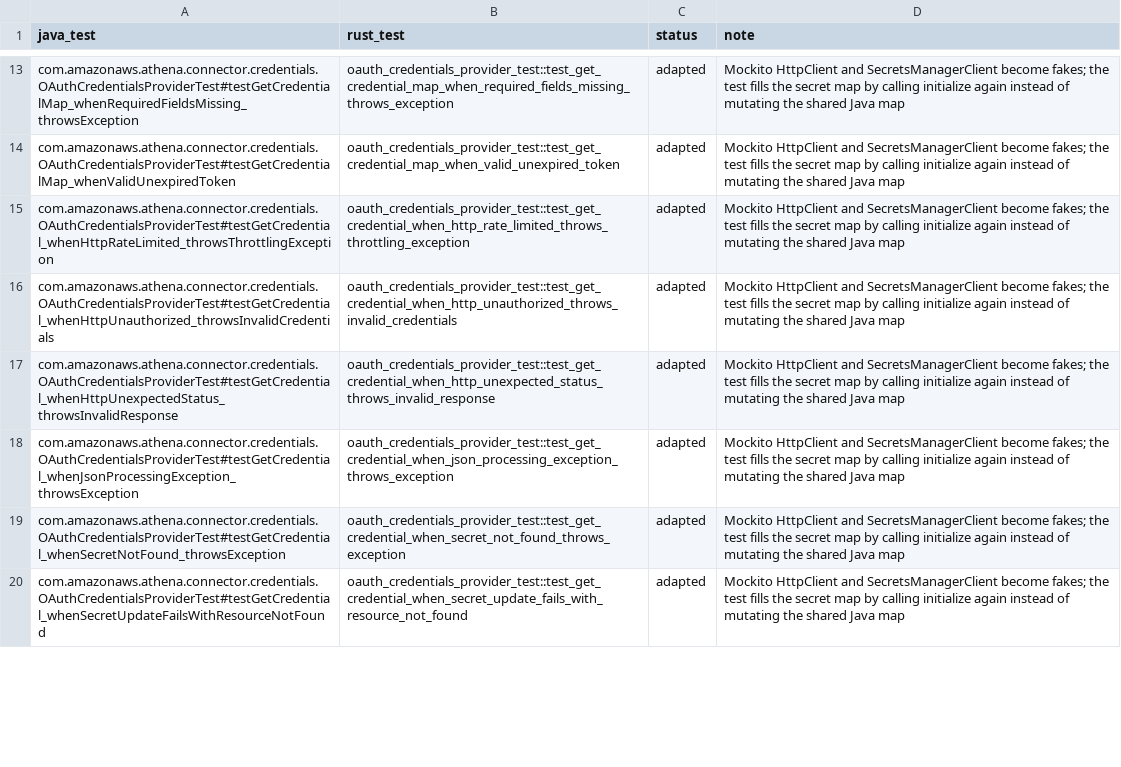
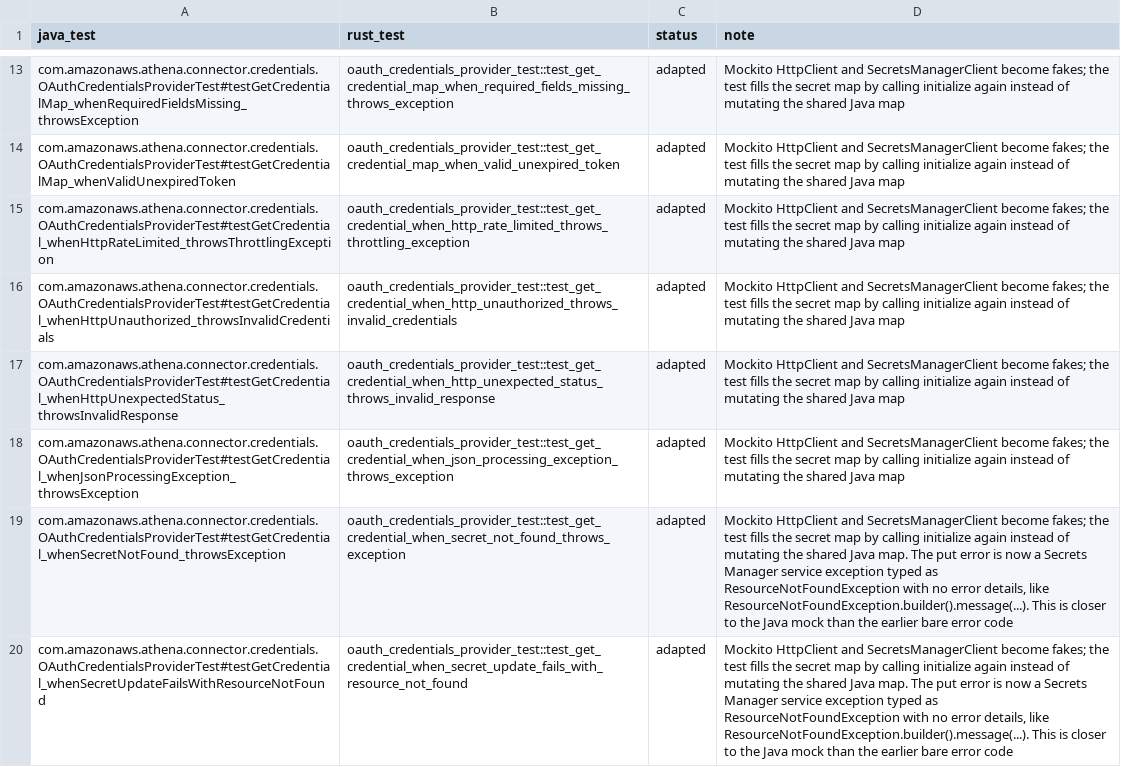
Before and after one commit to never-amazon/aws-athena-query-federation, a TSV file: rust/parity/ledger-U4.tsv, drawn as a sheet; only a part is shown, gaps mark what is left out; the diff covers the shown part only; the diff names each change by its address in the sheet, - before the commit and + after, or states it on an @@ line.

Commit message:
Match Java for null map values, spill numbering and AWS error text
Keeps JSON nulls in split properties (serde v1), identity groups, tags,
config options and query passthrough arguments, as Java does. Numbers spill
objects when a block is queued, so keys follow block order on a multi-thread
runtime. AWS errors now carry Java's getMessage and toString text, and client
errors pass through the spill bucket check and OAuth provider unchanged.
Fixtures come from the Java SDK.

```diff
--- a/rust/parity/ledger-U4.tsv
+++ b/rust/parity/ledger-U4.tsv
-D19:D20 (note): …shared Java map
+D19:D20 (note): …shared Java map. The put error is now a Secrets Manager service exception typed as ResourceNotFoundException with no error details, like ResourceNotFoundException.builder().message(...). This is closer to the Java mock than the earlier bare error code
```
Also changed, not shown: 7 edited cells elsewhere in this file, 41 other files.
